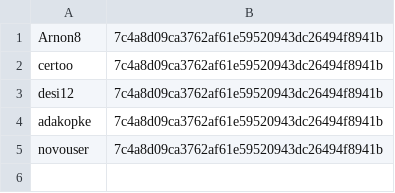
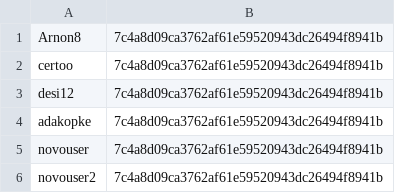
Before and after one commit to ajurberg/movie-battle-api, a CSV file: src/main/resources/Jogadores.csv, drawn as a sheet.

```diff
--- a/src/main/resources/Jogadores.csv
+++ b/src/main/resources/Jogadores.csv
@@ -5 +5,2 @@ adakopke;7c4a8d09ca3762af61e59520943dc26494f8941b;
 novouser;7c4a8d09ca3762af61e59520943dc26494f8941b;
+novouser2;7c4a8d09ca3762af61e59520943dc26494f8941b;
```
Also changed, not shown: 4 other files.
